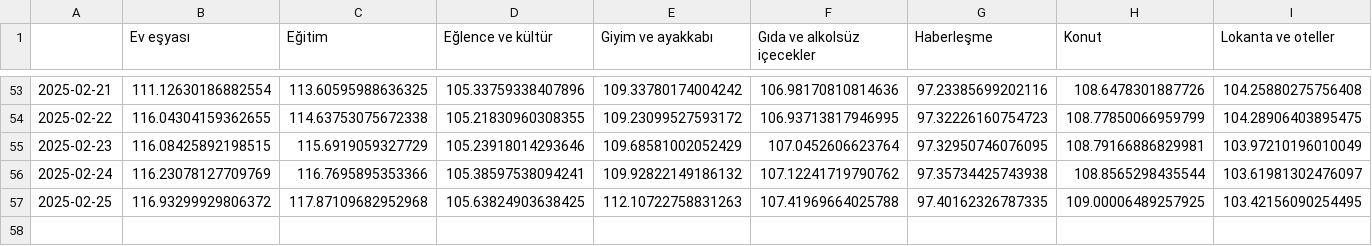
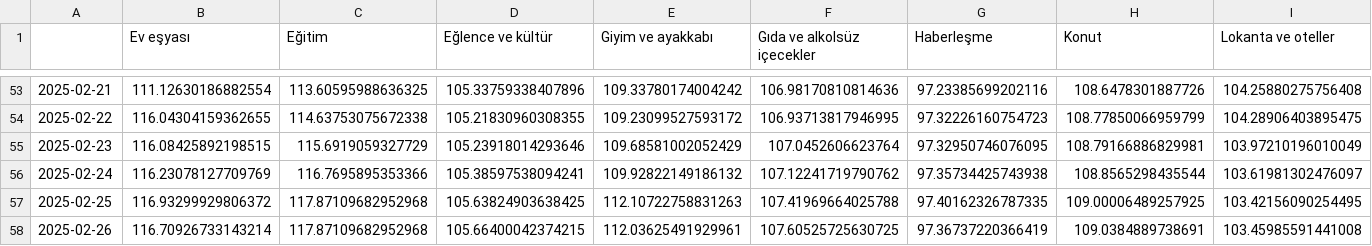
Before and after one commit to kaboya19/web-tufe-streamlit, a CSV file: anagruplar.csv, drawn as a sheet; only a part is shown, gaps mark what is left out; rows hold the shown columns only; the diff names each change by its address in the sheet, - before the commit and + after, or states it on an @@ line.

```diff
--- a/anagruplar.csv
+++ b/anagruplar.csv
+row 58: 2025-02-26 | 116.70926733143214 | 117.87109682952968 | 105.66400042374215 | 112.03625491929961 | 107.60525725630725 | 97.36737220366419 | 109.0384889738691 | 103.45985591441008
```
Also changed, not shown: gruplar_int.csv, göstergeler.csv, 10 other files.
